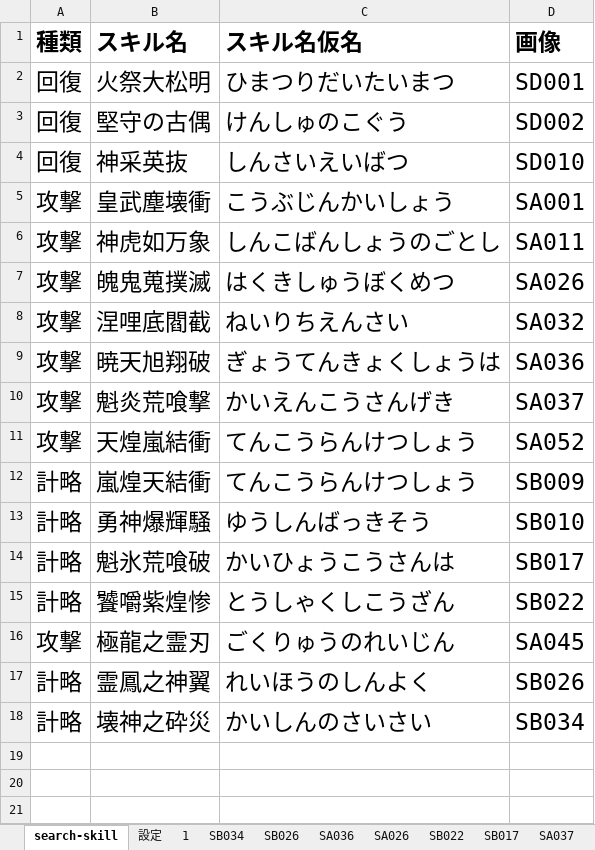
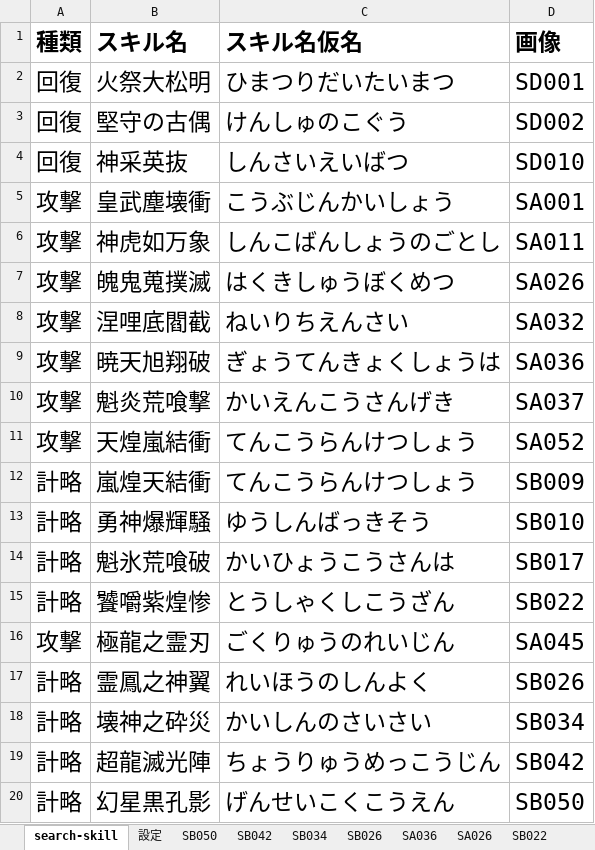
Before and after one commit to enbu-memo/enbu, an Excel workbook: docs/skillroot.xlsm, sheet search-skill, drawn as a sheet; values as stored, in another font and other column widths than the file's, no borders; the diff names each change by its address in the sheet, - before the commit and + after, or states it on an @@ line.

```diff
--- a/docs/skillroot.xlsm (sheet search-skill)
+++ b/docs/skillroot.xlsm (sheet search-skill)
-sheet tab: 1
+sheet tab: SB050
+sheet tab: SB042
+row 19: 計略 | 超龍滅光陣 | ちょうりゅうめっこうじん | SB042
+row 20: 計略 | 幻星黒孔影 | げんせいこくこうえん | SB050
```
Also changed, not shown: sheet 設定, 18 other files.
